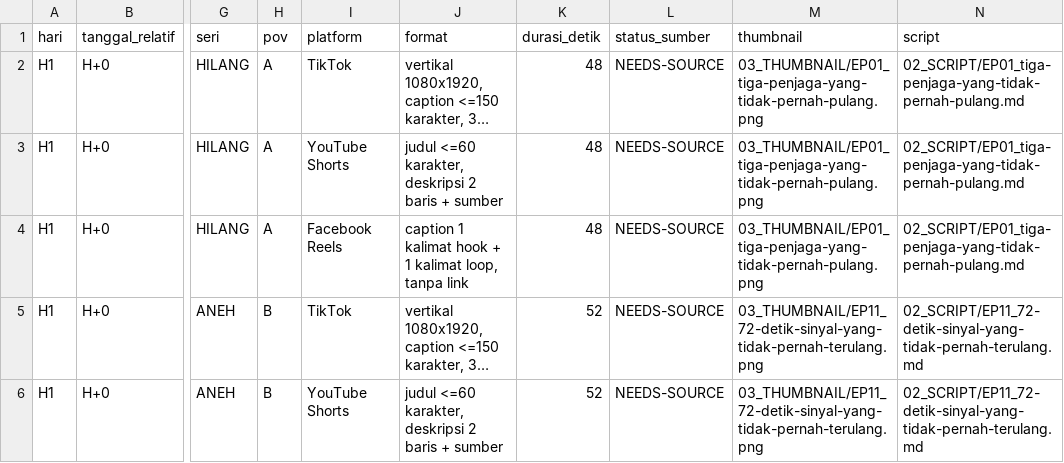
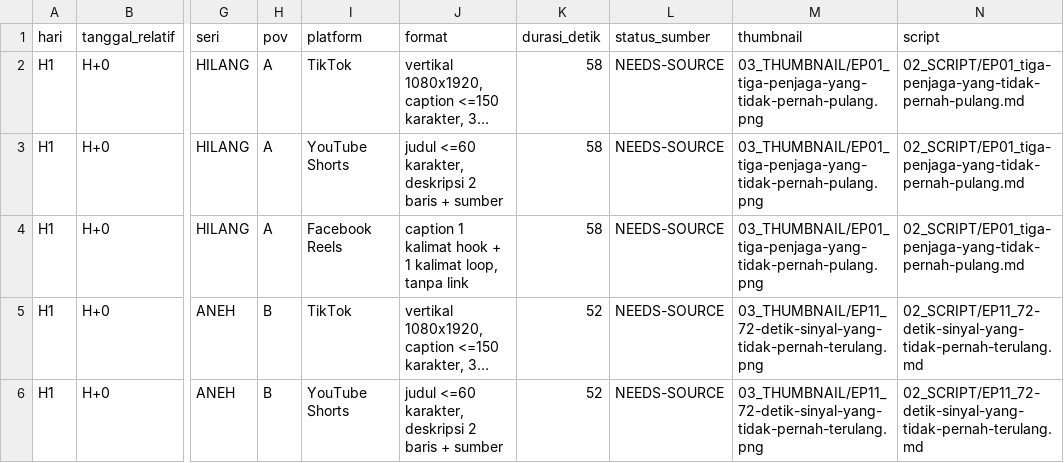
Before and after one commit to Scryptexai/content-production, a CSV file: ODDCHAPTER_BRAND/11_CONTENT/01_IDEA/CONTENT_CALENDAR.csv, drawn as a sheet; only a part is shown, gaps mark what is left out; long unchanged cells end in …; the diff names each change by its address in the sheet, - before the commit and + after, or states it on an @@ line.

```diff
--- a/ODDCHAPTER_BRAND/11_CONTENT/01_IDEA/CONTENT_CALENDAR.csv
+++ b/ODDCHAPTER_BRAND/11_CONTENT/01_IDEA/CONTENT_CALENDAR.csv
-K2:K4 (durasi_detik): 48
+K2:K4 (durasi_detik): 58
```
Also changed, not shown: 12 other files.
